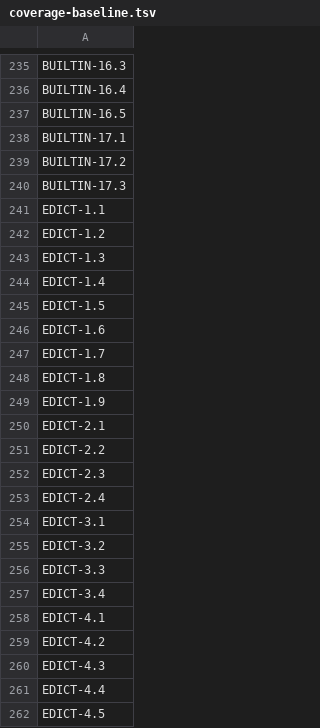
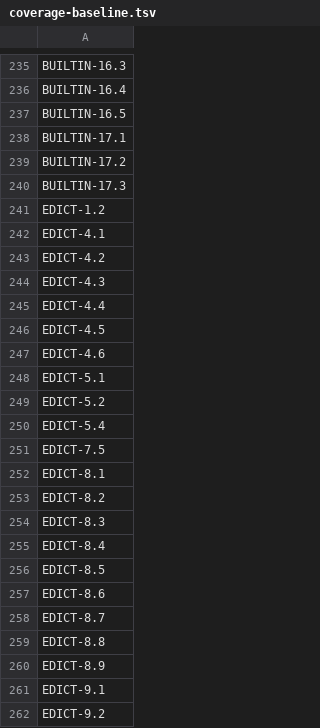
Before and after one commit to quakecstudio/editor, a TSV file: docs/spec/coverage-baseline.tsv, drawn as a sheet; only a part is shown, gaps mark what is left out; the shorter side is filled out with more unchanged rows; the diff covers the shown part only.

Commit message:
feat(edict): implement the qc-edict entity store
Add crates/qc-edict (L1): the server's edict store built on qc-progs and
qc-types. EdictLayout fixes the edict size from the field count on the 32-bit
header size and converts edict numbers to entity and pointer values (EDICT-1);
EdictStore holds the array of 600 edicts with num_edicts, field access by
offset, EDICT_NUM and NUM_FOR_EDICT, and ported spawn and remove with id's
spec-exact reuse rules (EDICT-6, EDICT-7); the system module names the 64
system globals and 105 system fields at their fixed slots with lookup by slot
and by name (EDICT-2, EDICT-3). Ported from WinQuake/pr_edict.c, progs.h,
progdefs.q1 and sv_main.c at the pinned commit. Nothing panics: every index,
conversion and arithmetic is checked.

Cite the covered EDICT statements and remove them from the coverage baseline;
the running-server statements (EDICT-4, EDICT-5, EDICT-8 to EDICT-13) stay in
the baseline for the preview host. Wire the crate into the workspace and
layers.toml.

```diff
--- a/docs/spec/coverage-baseline.tsv
+++ b/docs/spec/coverage-baseline.tsv
@@ -240,19 +240,3 @@ BUILTIN-17.2
 BUILTIN-17.3
-EDICT-1.1
 EDICT-1.2
-EDICT-1.3
-EDICT-1.4
-EDICT-1.5
-EDICT-1.6
-EDICT-1.7
-EDICT-1.8
-EDICT-1.9
-EDICT-2.1
-EDICT-2.2
-EDICT-2.3
-EDICT-2.4
-EDICT-3.1
-EDICT-3.2
-EDICT-3.3
-EDICT-3.4
 EDICT-4.1
```
Also changed, not shown: 11 removed rows elsewhere in this file, 10 other files.
